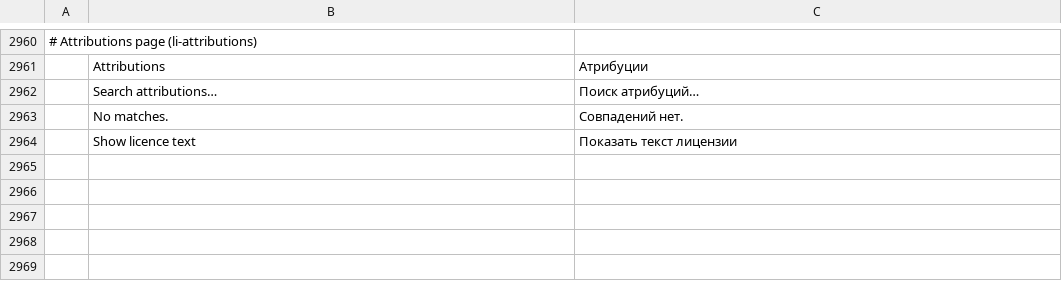
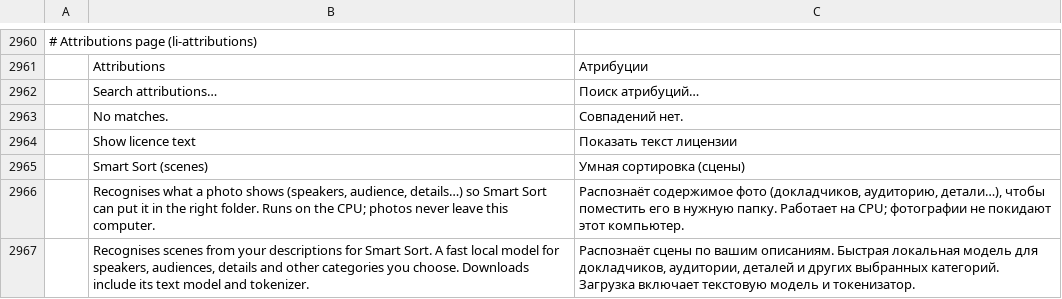
Before and after one commit to zdbosoxfan/local-image, a TSV file: crates/pc-ui-egui/src/i18n/ru.tsv, drawn as a sheet; only a part is shown, gaps mark what is left out; the diff names each change by its address in the sheet, - before the commit and + after, or states it on an @@ line.

```diff
--- a/crates/pc-ui-egui/src/i18n/ru.tsv
+++ b/crates/pc-ui-egui/src/i18n/ru.tsv
+row 2965:  | Smart Sort (scenes) | Умная сортировка (сцены)
+row 2966:  | Recognises what a photo shows (speakers, audience, details…) so Smart Sort can put it in the right folder. Runs on the CPU; photos never leave this computer. | Распознаёт содержимое фото (докладчиков, аудиторию, детали…), чтобы поместить его в нужную папку. Работает на CPU; фотографии не покидают этот компьютер.
+row 2967:  | Recognises scenes from your descriptions for Smart Sort. A fast local model for speakers, audiences, details and other categories you choose. Downloads include its text model and tokenizer. | Распознаёт сцены по вашим описаниям. Быстрая локальная модель для докладчиков, аудитории, деталей и других выбранных категорий. Загрузка включает текстовую модель и токенизатор.
```
Also changed, not shown: crates/pc-ui-egui/src/i18n/cs.tsv, crates/pc-ui-egui/src/i18n/es.tsv, 40 other files.
